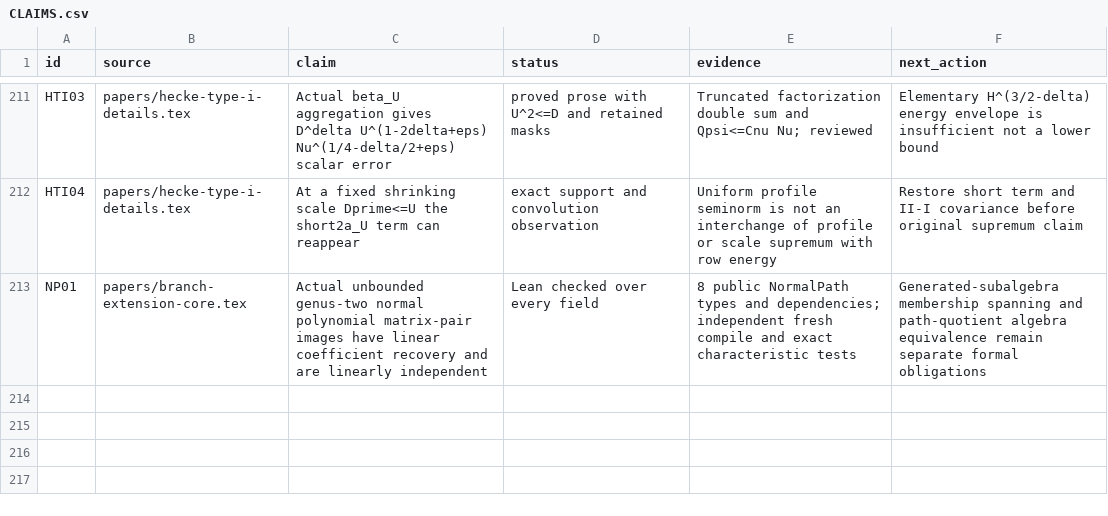
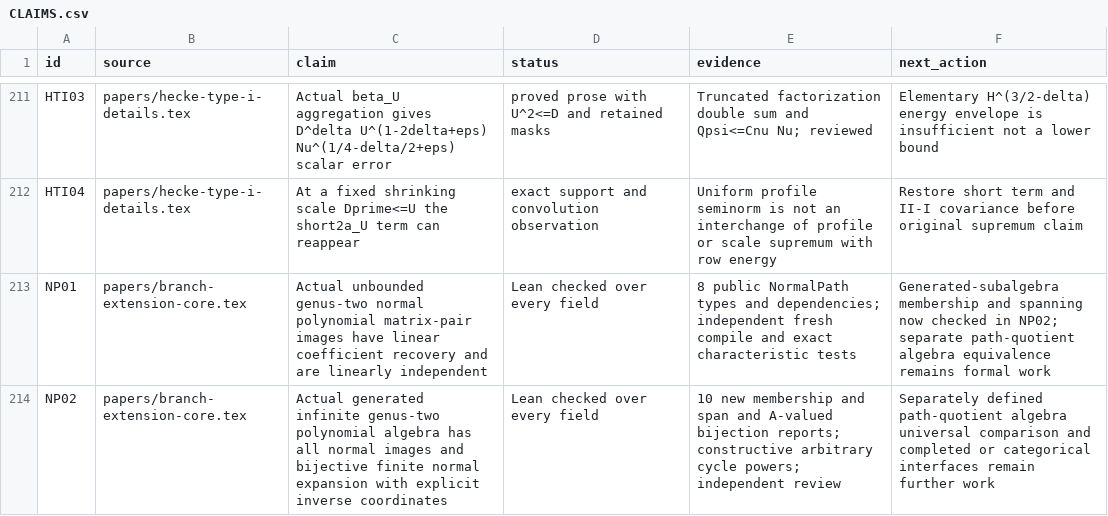
Before and after one commit to amelie-iska/GRH-research, a CSV file: planning/CLAIMS.csv, drawn as a sheet; only a part is shown, gaps mark what is left out.

Commit message:
Prove normal-coordinate basis of the infinite generated dessin algebra

```diff
--- a/planning/CLAIMS.csv
+++ b/planning/CLAIMS.csv
@@ -212,2 +212,3 @@ HTI03,papers/hecke-type-i-details.tex,Actual beta_U aggregation gives D^delta U^
 HTI04,papers/hecke-type-i-details.tex,At a fixed shrinking scale Dprime<=U the short2a_U term can reappear,exact support and convolution observation,Uniform profile seminorm is not an interchange of profile or scale supremum with row energy,Restore short term and II-I covariance before original supremum claim
-NP01,papers/branch-extension-core.tex,Actual unbounded genus-two normal polynomial matrix-pair images have linear coefficient recovery and are linearly independent,Lean checked over every field,8 public NormalPath types and dependencies; independent fresh compile and exact characteristic tests,Generated-subalgebra membership spanning and path-quotient algebra equivalence remain separate formal obligations
+NP01,papers/branch-extension-core.tex,Actual unbounded genus-two normal polynomial matrix-pair images have linear coefficient recovery and are linearly independent,Lean checked over every field,8 public NormalPath types and dependencies; independent fresh compile and exact characteristic tests,Generated-subalgebra membership and spanning now checked in NP02; separate path-quotient algebra equivalence remains formal work
+NP02,papers/branch-extension-core.tex,Actual generated infinite genus-two polynomial algebra has all normal images and bijective finite normal expansion with explicit inverse coordinates,Lean checked over every field,10 new membership and span and A-valued bijection reports; constructive arbitrary cycle powers; independent review,Separately defined path-quotient algebra universal comparison and completed or categorical interfaces remain further work
```
Also changed, not shown: 47 other files.
